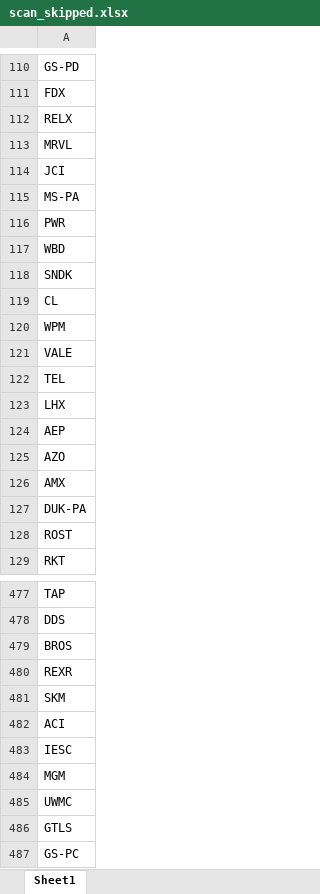
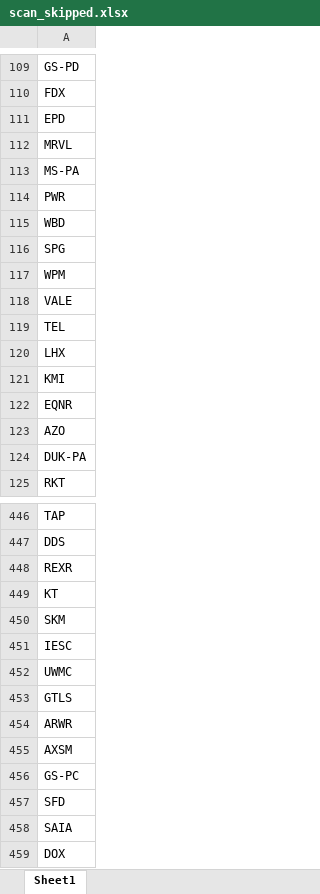
Before and after one commit to fbali10-ux/ABD_ikili_dip, an Excel workbook: scan_skipped.xlsx, sheet Sheet1, drawn as a sheet; only a part is shown, gaps mark what is left out; the shorter side is filled out with more unchanged rows; values as stored, in another font and other column widths than the file's, no borders; removed rows and columns are numbered as before the commit, all else as after; the diff covers the shown part only; the diff names each change by its address in the sheet, - before the commit and + after, or states it on an @@ line.

```diff
--- a/scan_skipped.xlsx (sheet Sheet1)
+++ b/scan_skipped.xlsx (sheet Sheet1)
-A111: RELX
+A111: EPD
-row 114: JCI
-A116: SNDK
+A116: SPG
-row 119: CL
-A121: AEP
+A121: KMI
+row 122: EQNR
-row 126: AMX
-row 128: ROST
-row 479: BROS
+row 449: KT
-row 482: ACI
-row 484: MGM
+row 454: ARWR
+row 455: AXSM
```
Also changed, not shown: 33 added rows, 62 removed rows and 9 edited cells elsewhere in this sheet, dip_yakalama_daily_120dip_rebound_sonuclar.xlsx, 1 other file.
